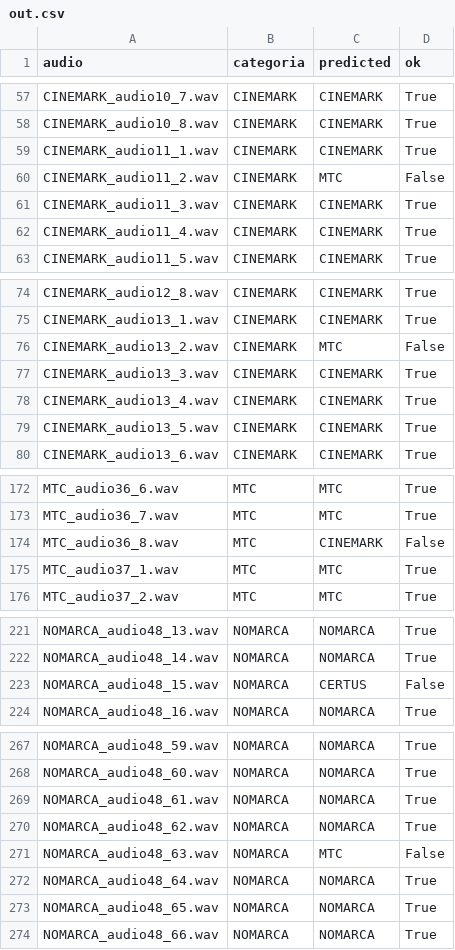
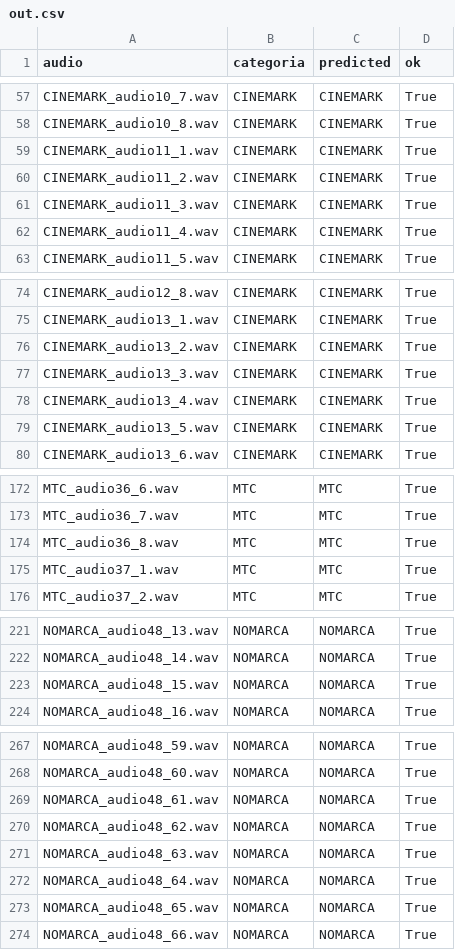
Before and after one commit to hymsly/RadioAnalyzer, a CSV file: audios/out.csv, drawn as a sheet; only a part is shown, gaps mark what is left out; the diff covers the shown part only.

```diff
--- a/audios/out.csv
+++ b/audios/out.csv
@@ -59,3 +59,3 @@ CINEMARK_audio10_8.wav,CINEMARK,CINEMARK,True
 CINEMARK_audio11_1.wav,CINEMARK,CINEMARK,True
-CINEMARK_audio11_2.wav,CINEMARK,MTC,False
+CINEMARK_audio11_2.wav,CINEMARK,CINEMARK,True
 CINEMARK_audio11_3.wav,CINEMARK,CINEMARK,True
@@ -75,3 +75,3 @@ CINEMARK_audio12_8.wav,CINEMARK,CINEMARK,True
 CINEMARK_audio13_1.wav,CINEMARK,CINEMARK,True
-CINEMARK_audio13_2.wav,CINEMARK,MTC,False
+CINEMARK_audio13_2.wav,CINEMARK,CINEMARK,True
 CINEMARK_audio13_3.wav,CINEMARK,CINEMARK,True
@@ -173,3 +173,3 @@ MTC_audio36_6.wav,MTC,MTC,True
 MTC_audio36_7.wav,MTC,MTC,True
-MTC_audio36_8.wav,MTC,CINEMARK,False
+MTC_audio36_8.wav,MTC,MTC,True
 MTC_audio37_1.wav,MTC,MTC,True
@@ -222,3 +222,3 @@ NOMARCA_audio48_13.wav,NOMARCA,NOMARCA,True
 NOMARCA_audio48_14.wav,NOMARCA,NOMARCA,True
-NOMARCA_audio48_15.wav,NOMARCA,CERTUS,False
+NOMARCA_audio48_15.wav,NOMARCA,NOMARCA,True
 NOMARCA_audio48_16.wav,NOMARCA,NOMARCA,True
@@ -270,3 +270,3 @@ NOMARCA_audio48_61.wav,NOMARCA,NOMARCA,True
 NOMARCA_audio48_62.wav,NOMARCA,NOMARCA,True
-NOMARCA_audio48_63.wav,NOMARCA,MTC,False
+NOMARCA_audio48_63.wav,NOMARCA,NOMARCA,True
 NOMARCA_audio48_64.wav,NOMARCA,NOMARCA,True
```
Also changed, not shown: 50 edited cells elsewhere in this file, 6 other files.
